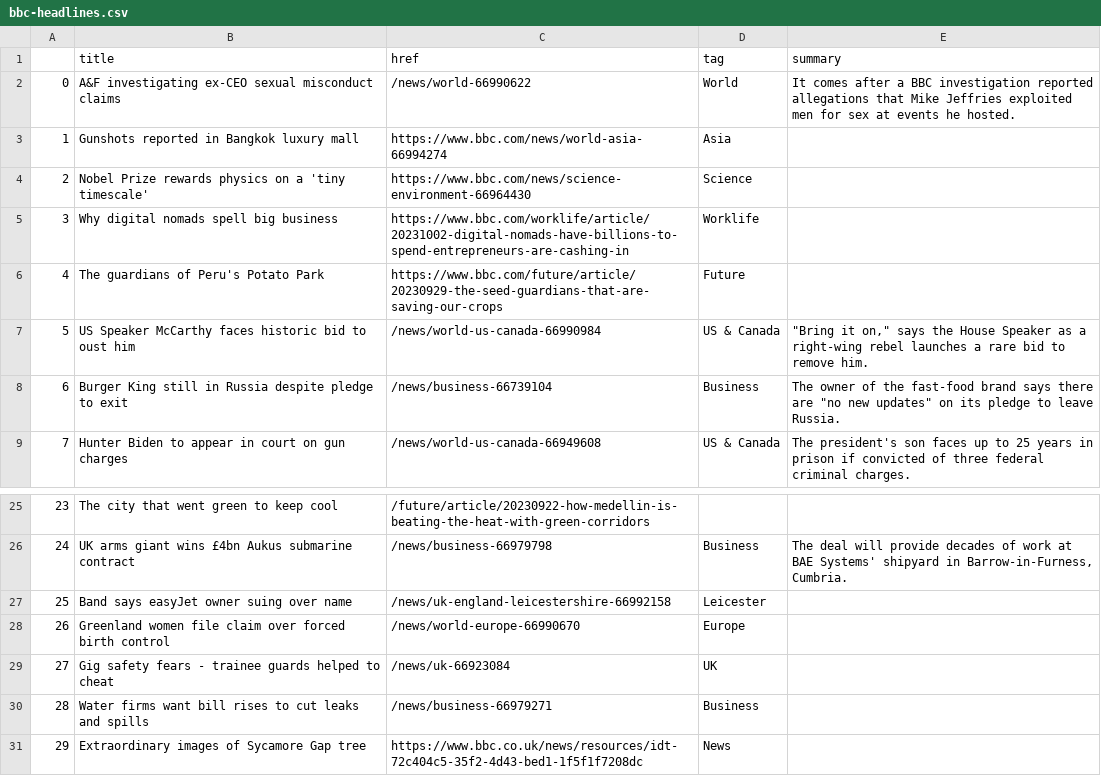
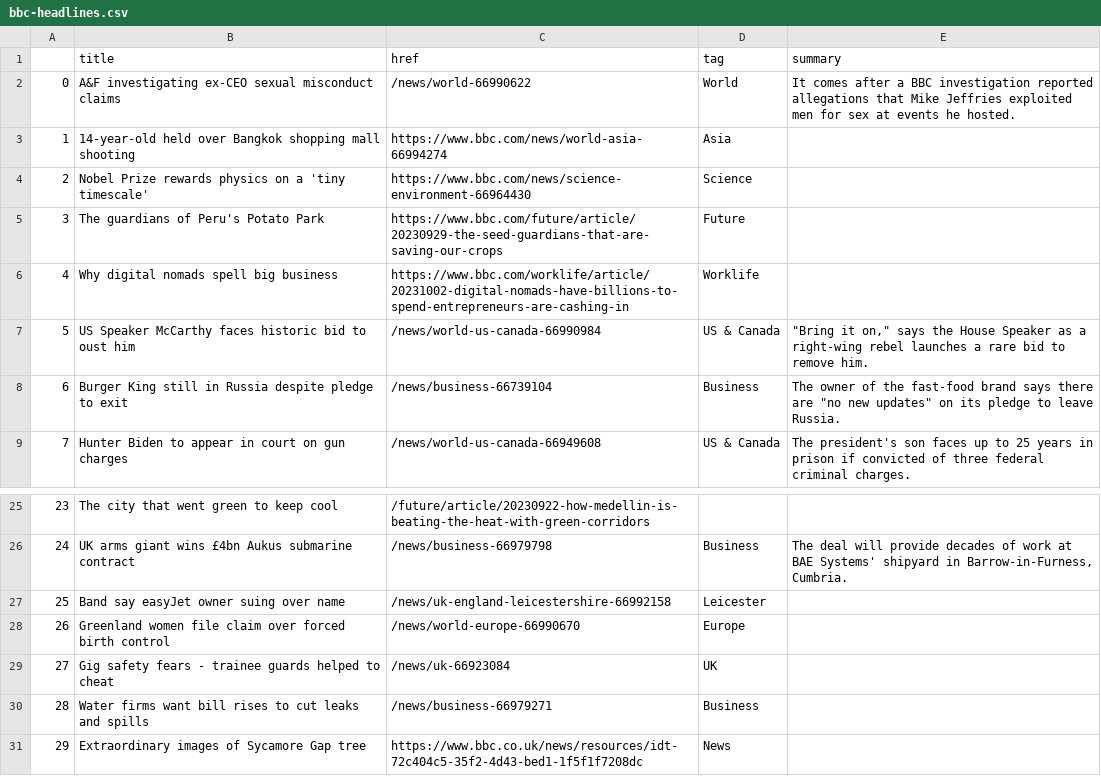
Before and after one commit to anastasiajourno/Automatic-scraper, a CSV file: bbc-headlines.csv, drawn as a sheet; only a part is shown, gaps mark what is left out; addresses are those after the commit; the diff names each change by its address in the sheet, - before the commit and + after, or states it on an @@ line.

```diff
--- a/bbc-headlines.csv
+++ b/bbc-headlines.csv
-B3 (title): Gunshots reported in Bangkok luxury mall
+B3 (title): 14-year-old held over Bangkok shopping mall shooting
@@ row 6 moved to row 5: 3 @@
@@ column A renumbered in row 6 @@
-B27 (title): Band says easyJet owner suing over name
+B27 (title): Band say easyJet owner suing over name
```
